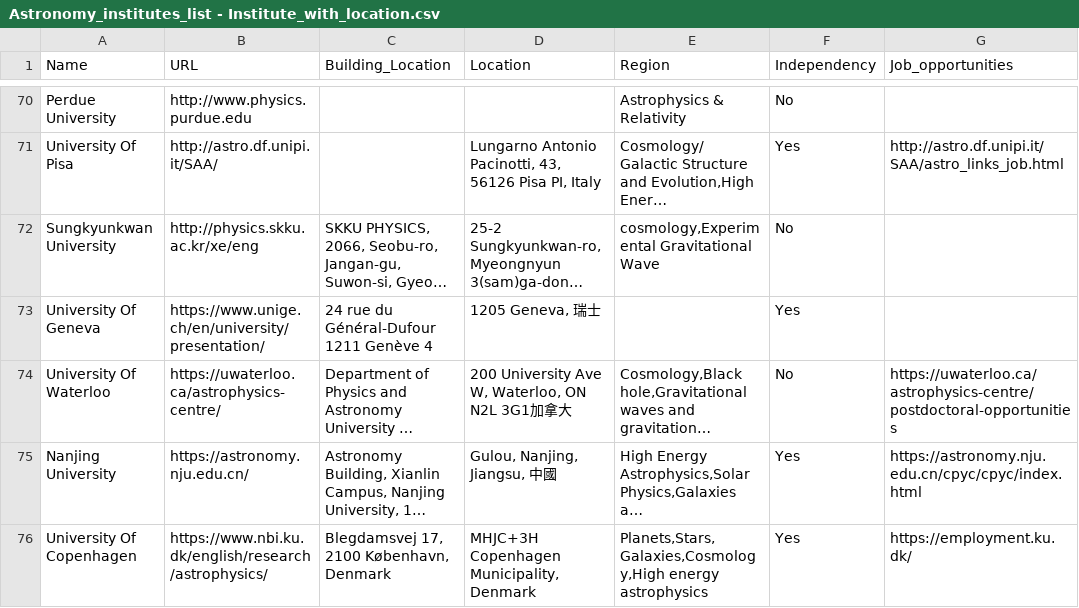
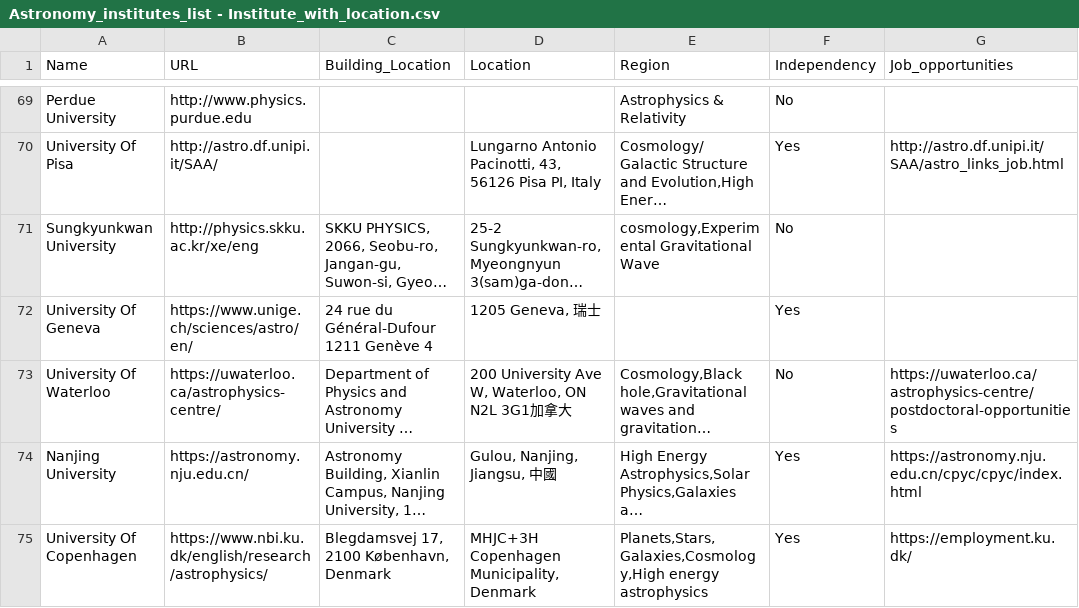
Before and after one commit to Tylerastro/Folium_Astronomy_Institutes, a CSV file: Astronomy_institutes_list - Institute_with_location.csv, drawn as a sheet; only a part is shown, gaps mark what is left out; long unchanged cells end in …; addresses are those after the commit; the diff covers the shown part only; the diff names each change by its address in the sheet, - before the commit and + after, or states it on an @@ line.

Commit message:
new institutes and information corrections

```diff
--- a/Astronomy_institutes_list - Institute_with_location.csv
+++ b/Astronomy_institutes_list - Institute_with_location.csv
-B72 (URL): https://www.unige.ch/en/university/presentation/
+B72 (URL): https://www.unige.ch/sciences/astro/en/
```
Also changed, not shown: 1 added row, 1 removed row and 8 edited cells elsewhere in this file, 2 other files.
